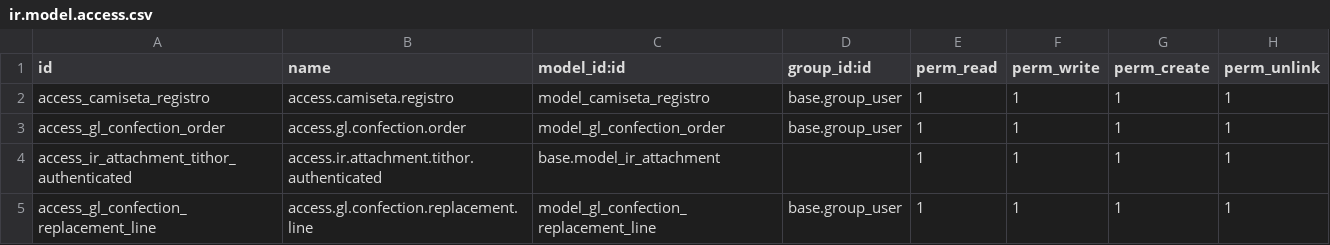
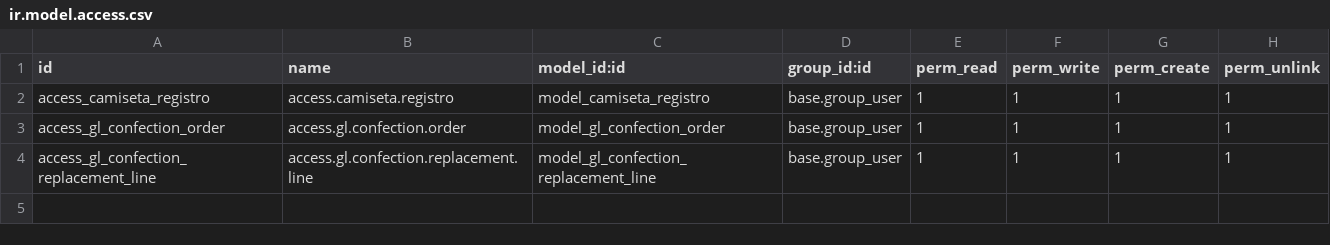
Before and after one commit to GenioLibre/custom_addons, a CSV file: gl_tithor/security/ir.model.access.csv, drawn as a sheet.

```diff
--- a/gl_tithor/security/ir.model.access.csv
+++ b/gl_tithor/security/ir.model.access.csv
@@ -3,3 +3,2 @@ access_camiseta_registro,access.camiseta.registro,model_camiseta_registro,base.g
 access_gl_confection_order,access.gl.confection.order,model_gl_confection_order,base.group_user,1,1,1,1
-access_ir_attachment_tithor_authenticated,access.ir.attachment.tithor.authenticated,base.model_ir_attachment,,1,1,1,1
 access_gl_confection_replacement_line,access.gl.confection.replacement.line,model_gl_confection_replacement_line,base.group_user,1,1,1,1
```
Also changed, not shown: 9 other files.
